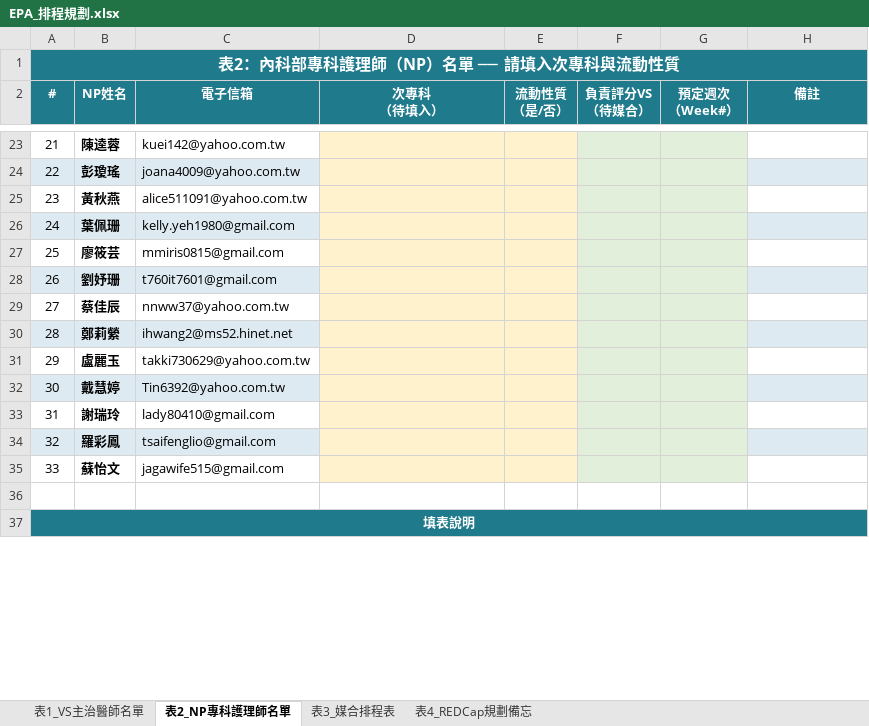
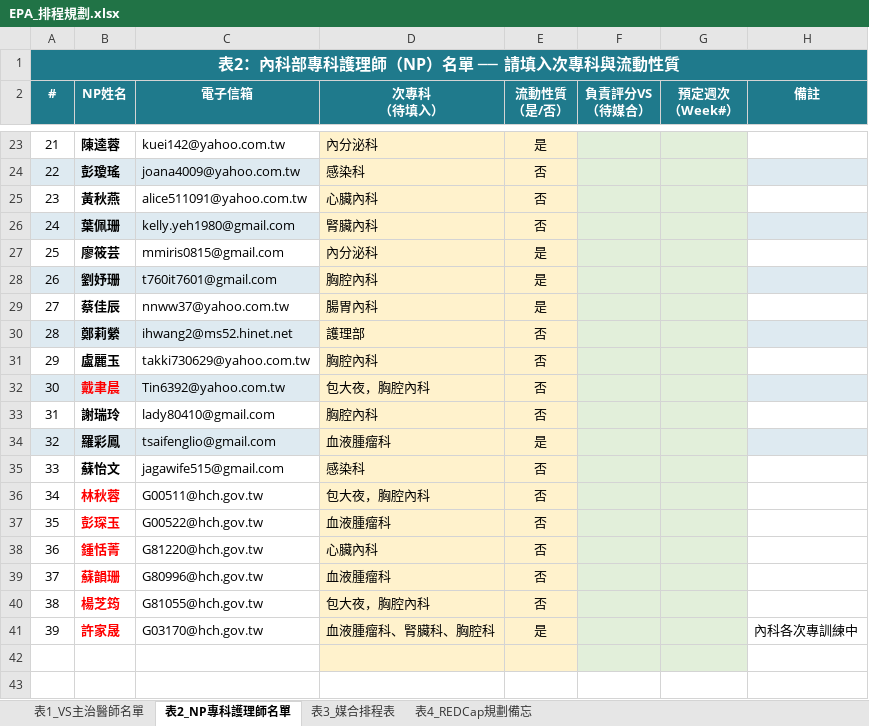
Before and after one commit to drake1128/education, an Excel workbook: planning/EPA_排程規劃.xlsx, sheet 表2_NP專科護理師名單, drawn as a sheet; only a part is shown, gaps mark what is left out; values as stored, in another font and other column widths than the file's, no borders; removed rows and columns are numbered as before the commit, all else as after; the diff covers the shown part only; the diff names each change by its address in the sheet, - before the commit and + after, or states it on an @@ line.

```diff
--- a/planning/EPA_排程規劃.xlsx (sheet 表2_NP專科護理師名單)
+++ b/planning/EPA_排程規劃.xlsx (sheet 表2_NP專科護理師名單)
-D23 (次專科 （待填入）): (empty)
+D23 (次專科 （待填入）): 內分泌科
-E23 (流動性質 （是/否）): (empty)
+E23 (流動性質 （是/否）): 是
-D24 (次專科 （待填入）): (empty)
+D24 (次專科 （待填入）): 感染科
-E24:E26 (流動性質 （是/否）): (empty)
+E24:E26 (流動性質 （是/否）): 否
-D25 (次專科 （待填入）): (empty)
+D25 (次專科 （待填入）): 心臟內科
-D26 (次專科 （待填入）): (empty)
+D26 (次專科 （待填入）): 腎臟內科
-D27 (次專科 （待填入）): (empty)
+D27 (次專科 （待填入）): 內分泌科
-E27:E29 (流動性質 （是/否）): (empty)
+E27:E29 (流動性質 （是/否）): 是
-D28 (次專科 （待填入）): (empty)
+D28 (次專科 （待填入）): 胸腔內科
-D29 (次專科 （待填入）): (empty)
+D29 (次專科 （待填入）): 腸胃內科
-D30 (次專科 （待填入）): (empty)
+D30 (次專科 （待填入）): 護理部
-E30:E31 (流動性質 （是/否）): (empty)
+E30:E31 (流動性質 （是/否）): 否
-D31 (次專科 （待填入）): (empty)
+D31 (次專科 （待填入）): 胸腔內科
-row 32: 30 | 戴慧婷 | Tin6392@yahoo.com.tw
+row 32: 30 | 戴聿晨 | Tin6392@yahoo.com.tw | 包大夜，胸腔內科 | 否
-D33 (次專科 （待填入）): (empty)
+D33 (次專科 （待填入）): 胸腔內科
-E33 (流動性質 （是/否）): (empty)
+E33 (流動性質 （是/否）): 否
-D34 (次專科 （待填入）): (empty)
+D34 (次專科 （待填入）): 血液腫瘤科
-E34 (流動性質 （是/否）): (empty)
+E34 (流動性質 （是/否）): 是
-D35 (次專科 （待填入）): (empty)
+D35 (次專科 （待填入）): 感染科
-E35 (流動性質 （是/否）): (empty)
+E35 (流動性質 （是/否）): 否
+row 36: 34 | 林秋蓉 | G00511@hch.gov.tw | 包大夜，胸腔內科 | 否
+row 37: 35 | 彭琛玉 | G00522@hch.gov.tw | 血液腫瘤科 | 否
+row 38: 36 | 鍾恬菁 | G81220@hch.gov.tw | 心臟內科 | 否
+row 39: 37 | 蘇韻珊 | G80996@hch.gov.tw | 血液腫瘤科 | 否
+row 40: 38 | 楊芝筠 | G81055@hch.gov.tw | 包大夜，胸腔內科 | 否
+row 41: 39 | 許家晟 | G03170@hch.gov.tw | 血液腫瘤科、腎臟科、胸腔科 | 是 |  |  | 內科各次專訓練中
-D42:E42 fill: none
+D42:E42 fill: #FFF2CC
-F42:G42 fill: none
+F42:G42 fill: #E2EFDA
@@ column A (#) renumbered between rows 43 and 46 @@
-A43 fill: #1F7A8C
+A43 fill: none
-A37:H37 merged
```
Also changed, not shown: 1 added row, 41 edited cells and cell formats elsewhere in this sheet, sheet 表3_媒合排程表, sheet 表1_VS主治醫師名單, sheet 表4_REDCap規劃備忘, 3 other files.
